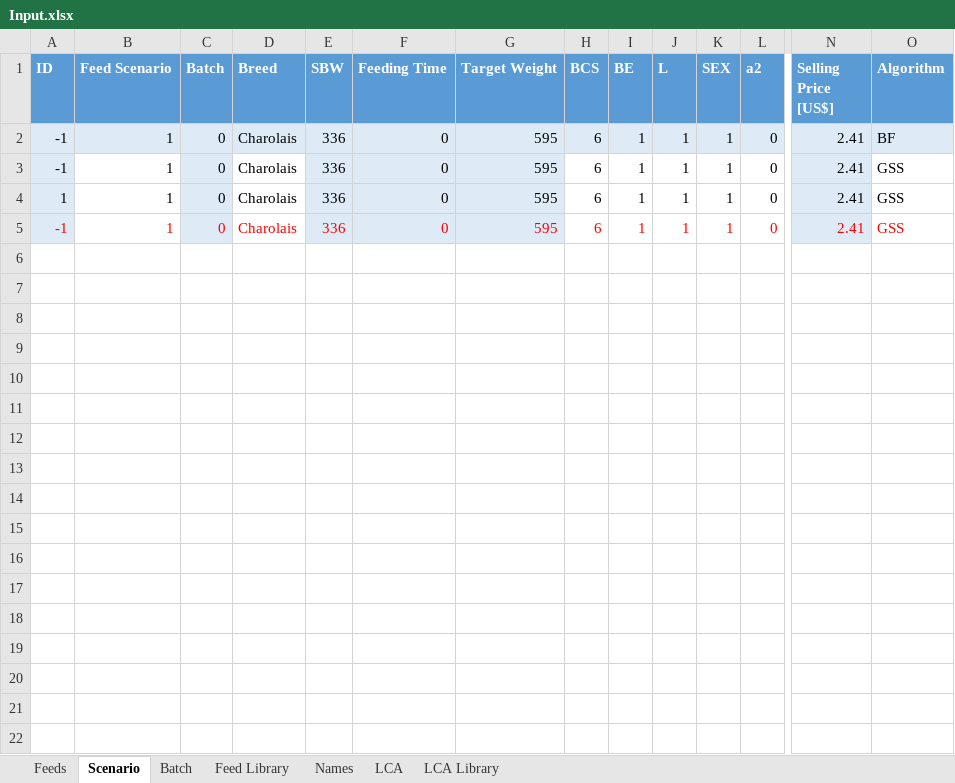
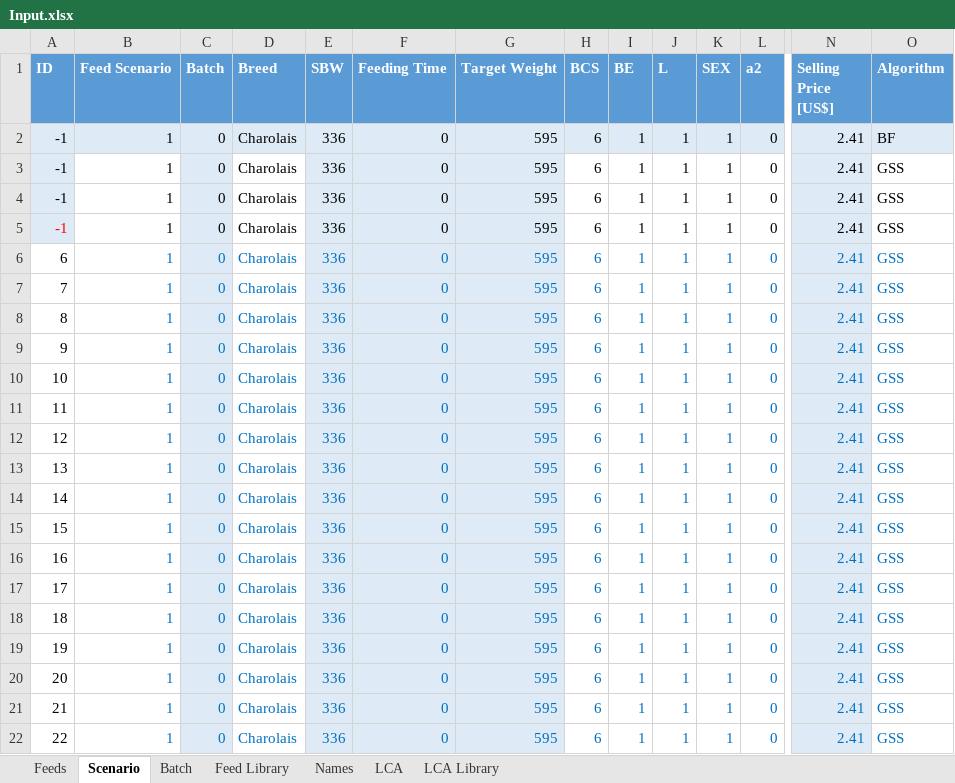
Before and after one commit to BlackNellore/GreenFeeding, an Excel workbook: Input.xlsx, sheet Scenario, drawn as a sheet; only a part is shown, gaps mark what is left out; values as stored, in another font and other column widths than the file's, no borders; charts and pictures and table styles not drawn; rows hold the shown columns only; the diff covers the shown part only; the diff names each change by its address in the sheet, - before the commit and + after, or states it on an @@ line.

Commit message:
updates and sensitivity analysis scenarios

```diff
--- a/Input.xlsx (sheet Scenario)
+++ b/Input.xlsx (sheet Scenario)
-A4 (ID): 1
+A4 (ID): -1
-B5:L5 text colour: #FF0000
+B5:L5 text colour: black
-N5:O5 text colour: #FF0000
+N5:O5 text colour: black
+row 6: 6 | 1 | 0 | Charolais | 336 | 0 | 595 | 6 | 1 | 1 | 1 | 0 | 2.41 | GSS
+row 7: 7 | 1 | 0 | Charolais | 336 | 0 | 595 | 6 | 1 | 1 | 1 | 0 | 2.41 | GSS
+row 8: 8 | 1 | 0 | Charolais | 336 | 0 | 595 | 6 | 1 | 1 | 1 | 0 | 2.41 | GSS
+row 9: 9 | 1 | 0 | Charolais | 336 | 0 | 595 | 6 | 1 | 1 | 1 | 0 | 2.41 | GSS
+row 10: 10 | 1 | 0 | Charolais | 336 | 0 | 595 | 6 | 1 | 1 | 1 | 0 | 2.41 | GSS
+row 11: 11 | 1 | 0 | Charolais | 336 | 0 | 595 | 6 | 1 | 1 | 1 | 0 | 2.41 | GSS
+row 12: 12 | 1 | 0 | Charolais | 336 | 0 | 595 | 6 | 1 | 1 | 1 | 0 | 2.41 | GSS
+row 13: 13 | 1 | 0 | Charolais | 336 | 0 | 595 | 6 | 1 | 1 | 1 | 0 | 2.41 | GSS
+row 14: 14 | 1 | 0 | Charolais | 336 | 0 | 595 | 6 | 1 | 1 | 1 | 0 | 2.41 | GSS
+row 15: 15 | 1 | 0 | Charolais | 336 | 0 | 595 | 6 | 1 | 1 | 1 | 0 | 2.41 | GSS
+row 16: 16 | 1 | 0 | Charolais | 336 | 0 | 595 | 6 | 1 | 1 | 1 | 0 | 2.41 | GSS
+row 17: 17 | 1 | 0 | Charolais | 336 | 0 | 595 | 6 | 1 | 1 | 1 | 0 | 2.41 | GSS
+row 18: 18 | 1 | 0 | Charolais | 336 | 0 | 595 | 6 | 1 | 1 | 1 | 0 | 2.41 | GSS
+row 19: 19 | 1 | 0 | Charolais | 336 | 0 | 595 | 6 | 1 | 1 | 1 | 0 | 2.41 | GSS
+row 20: 20 | 1 | 0 | Charolais | 336 | 0 | 595 | 6 | 1 | 1 | 1 | 0 | 2.41 | GSS
+row 21: 21 | 1 | 0 | Charolais | 336 | 0 | 595 | 6 | 1 | 1 | 1 | 0 | 2.41 | GSS
+row 22: 22 | 1 | 0 | Charolais | 336 | 0 | 595 | 6 | 1 | 1 | 1 | 0 | 2.41 | GSS
```
Also changed, not shown: 32 added rows and cell formats elsewhere in this sheet, sheet LCA, 1 other file.
